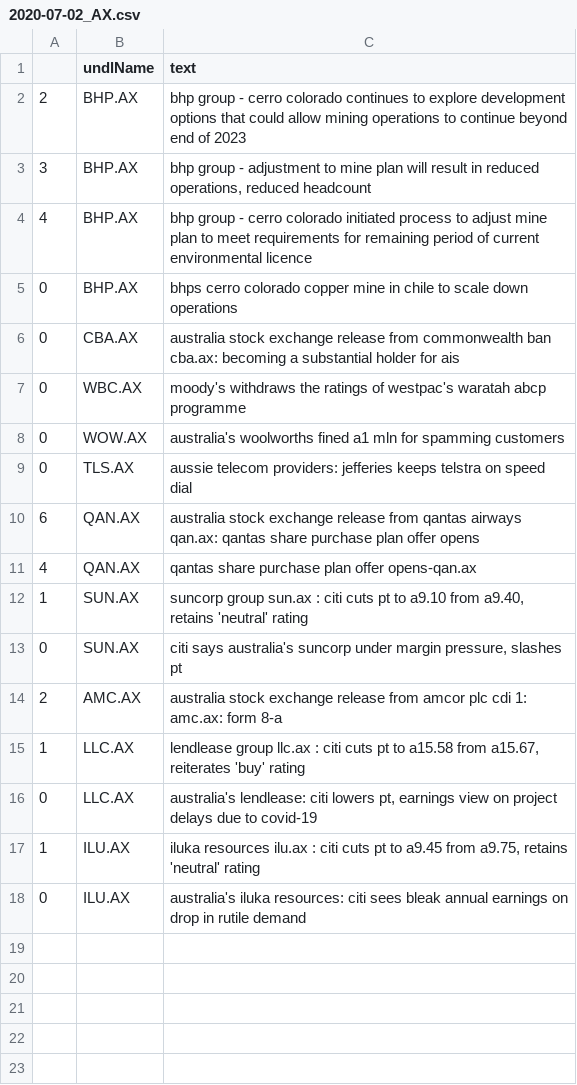
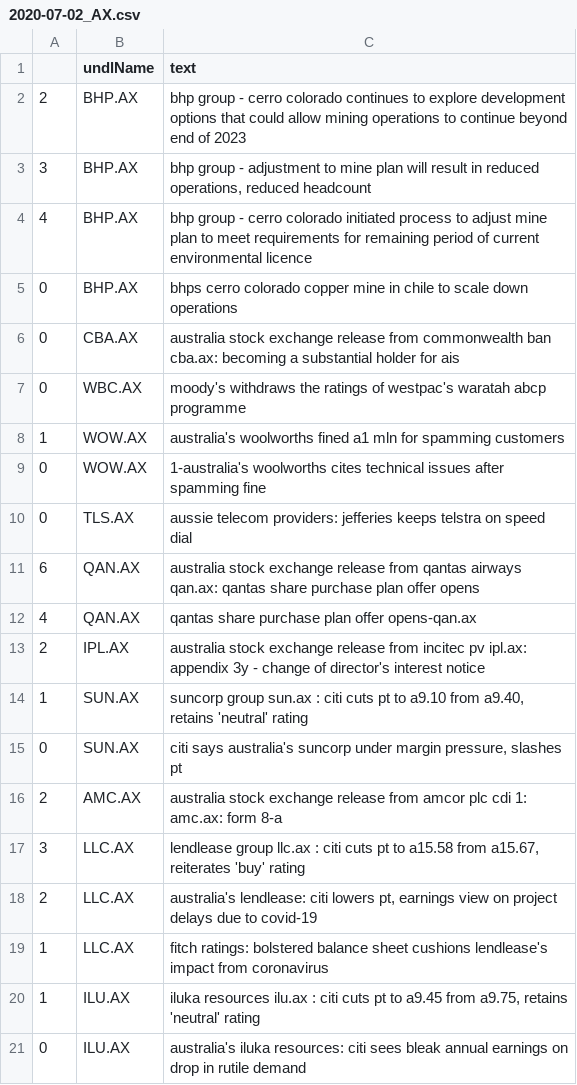
Before and after one commit to hoichunlaw/EventDriven, a CSV file: result/2020-07-02_AX.csv, drawn as a sheet.

```diff
--- a/result/2020-07-02_AX.csv
+++ b/result/2020-07-02_AX.csv
@@ -7,3 +7,4 @@
 0,WBC.AX,moody's withdraws the ratings of  westpac's waratah abcp programme
-0,WOW.AX,australia's woolworths fined a1 mln for spamming customers
+1,WOW.AX,australia's woolworths fined a1 mln for spamming customers
+0,WOW.AX,1-australia's woolworths cites technical issues after spamming fine
 0,TLS.AX,aussie telecom providers: jefferies keeps telstra on speed dial
@@ -11,2 +12,3 @@
 4,QAN.AX,qantas share purchase plan offer opens-qan.ax
+2,IPL.AX,australia stock exchange release from incitec pv ipl.ax: appendix 3y - change of director's interest notice
 1,SUN.AX,"suncorp group  sun.ax : citi cuts pt to a9.10 from a9.40, retains 'neutral' rating"
@@ -14,4 +16,5 @@
 2,AMC.AX,australia stock exchange release from amcor plc cdi 1: amc.ax: form 8-a
-1,LLC.AX,"lendlease group llc.ax : citi cuts pt to a15.58 from a15.67, reiterates 'buy' rating"
-0,LLC.AX,"australia's lendlease: citi lowers pt, earnings view on project delays due to covid-19"
+3,LLC.AX,"lendlease group llc.ax : citi cuts pt to a15.58 from a15.67, reiterates 'buy' rating"
+2,LLC.AX,"australia's lendlease: citi lowers pt, earnings view on project delays due to covid-19"
+1,LLC.AX,fitch ratings: bolstered balance sheet cushions lendlease's impact from coronavirus
 1,ILU.AX,"iluka resources  ilu.ax : citi cuts pt to a9.45 from a9.75, retains 'neutral' rating"
```
Also changed, not shown: 1 other file.
